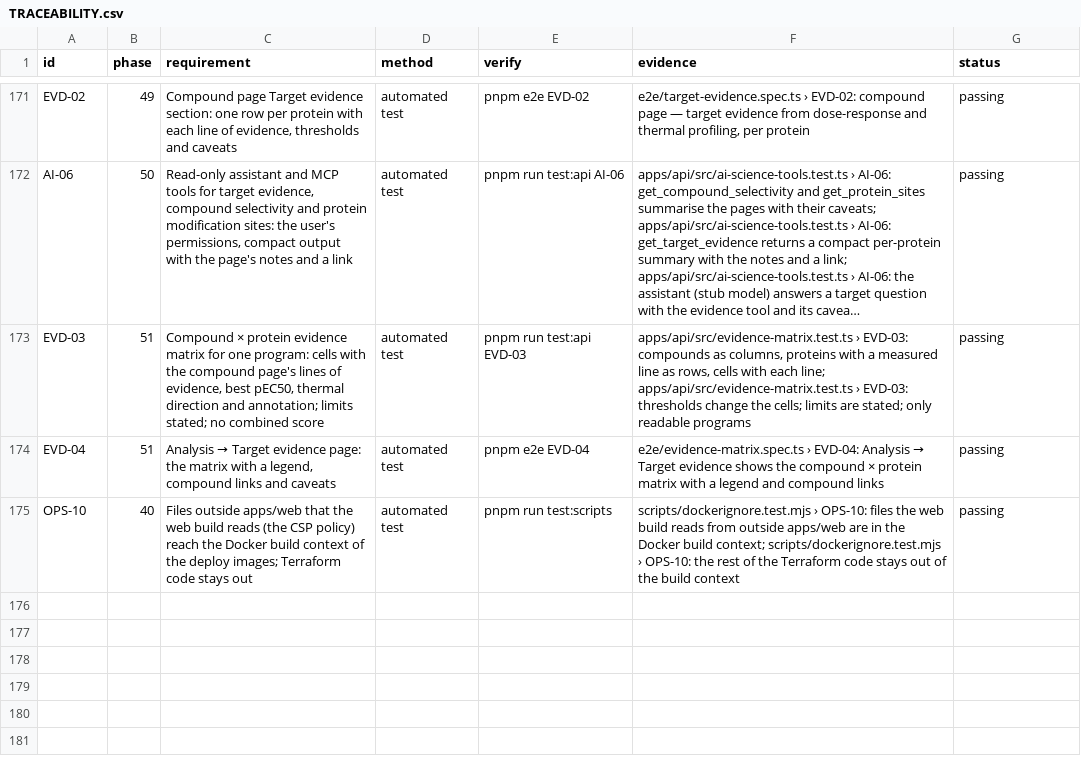
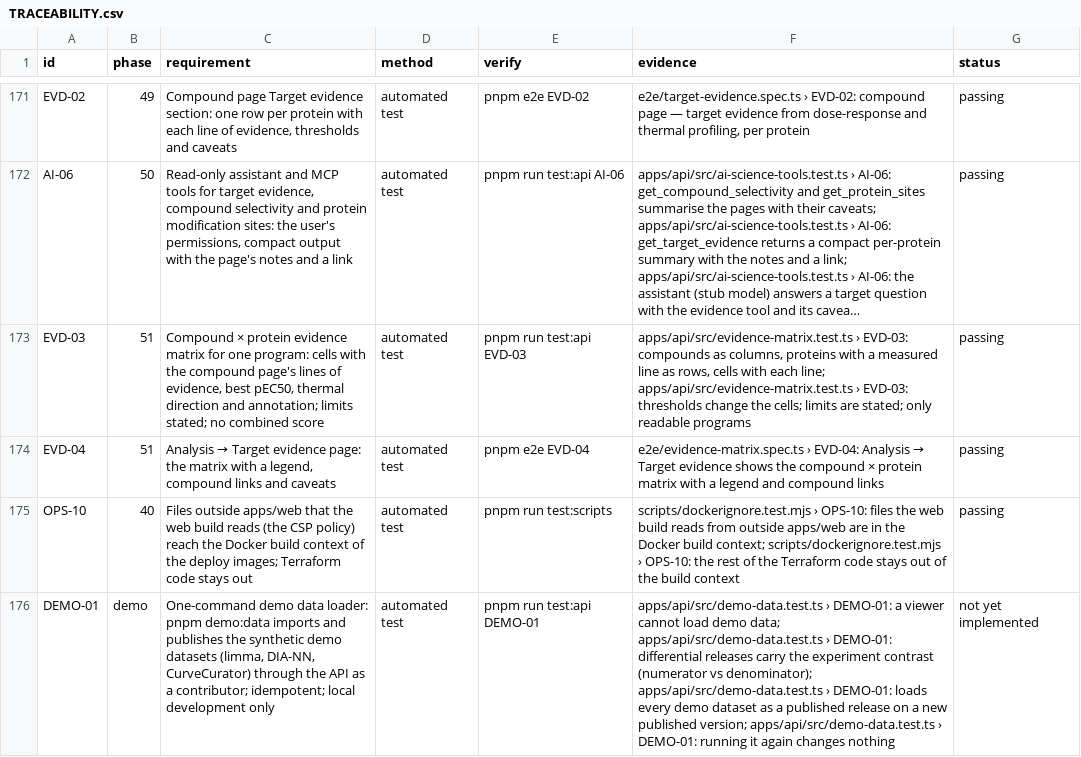
Before and after one commit to sprinriver/Tributary, a CSV file: docs/validation/TRACEABILITY.csv, drawn as a sheet; only a part is shown, gaps mark what is left out; long unchanged cells end in …; the diff names each change by its address in the sheet, - before the commit and + after, or states it on an @@ line.

```diff
--- a/docs/validation/TRACEABILITY.csv
+++ b/docs/validation/TRACEABILITY.csv
+row 176: DEMO-01 | demo | One-command demo data loader: pnpm demo:data imports and publishes the synthetic demo datasets (limma, DIA-NN, CurveCurator) through the API as a contributor; idempotent; local development only | automated test | pnpm run test:api DEMO-01 | apps/api/src/demo-data.test.ts › DEMO-01: a viewer cannot load demo data; apps/api/src/demo-data.test.ts › DEMO-01: differential releases carry the experiment contrast (numerator vs denominator); apps/api/src/demo-data.test.ts › DEMO-01: loads every demo dataset as a published release on a new published version; apps/api/src/demo-data.test.ts › DEMO-01: running it again changes nothing | not yet implemented
```
Also changed, not shown: 1 other file.
